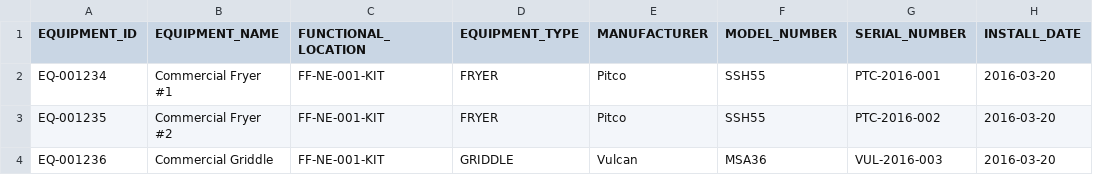
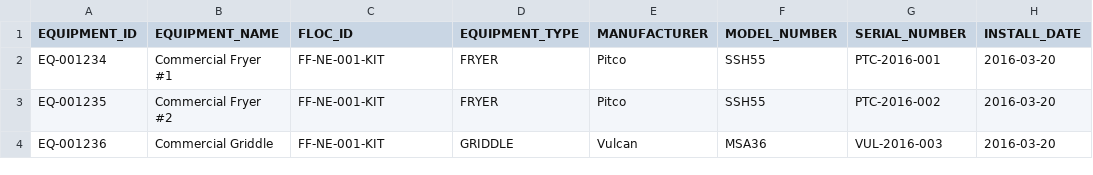
Before and after one commit to DATAiMatters/DataExplorer, a CSV file: dist/samples/joins/fast-food-equipment-assets.csv, drawn as a sheet; only a part is shown; the diff names each change by its address in the sheet, - before the commit and + after, or states it on an @@ line.

```diff
--- a/dist/samples/joins/fast-food-equipment-assets.csv
+++ b/dist/samples/joins/fast-food-equipment-assets.csv
-C1: FUNCTIONAL_LOCATION
+C1: FLOC_ID
```
Also changed, not shown: public/samples/joins/fast-food-equipment-assets.csv, 5 other files.
